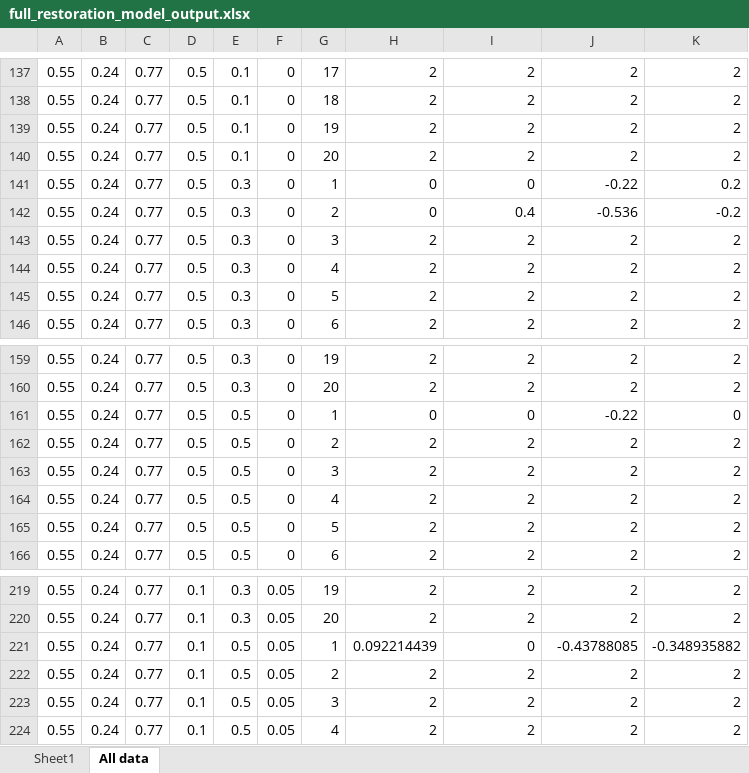
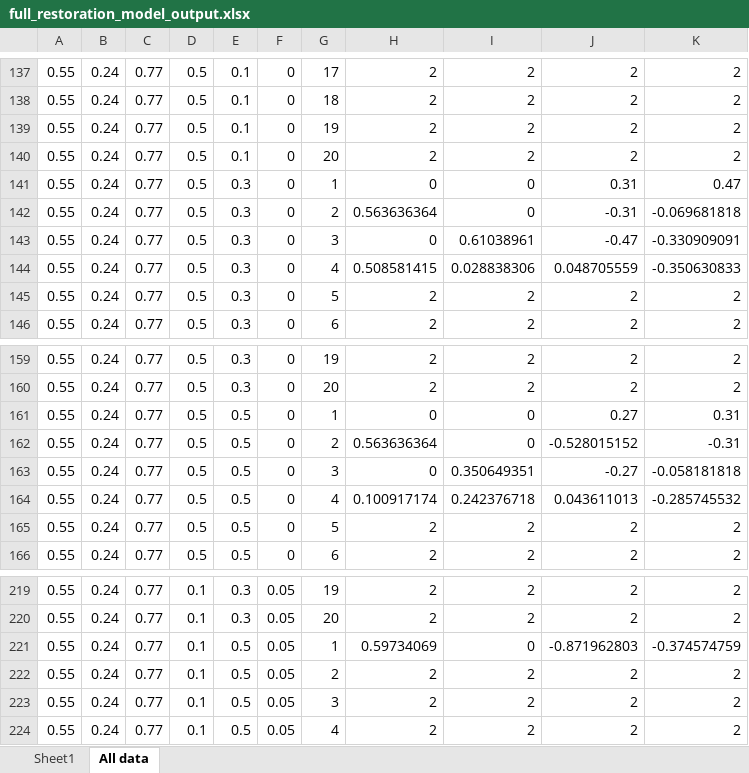
Before and after one commit to colebrookson/coral-restoration, an Excel workbook: code/equilibria/full_restoration_model_output.xlsx, sheet All data, drawn as a sheet; only a part is shown, gaps mark what is left out; values as stored, in another font and other column widths than the file's, no borders; the diff covers the shown part only; the diff names each change by its address in the sheet, - before the commit and + after, or states it on an @@ line.

```diff
--- a/code/equilibria/full_restoration_model_output.xlsx (sheet All data)
+++ b/code/equilibria/full_restoration_model_output.xlsx (sheet All data)
-J141: -0.22
+J141: 0.31
-K141: 0.2
+K141: 0.47
-H142: 0
+H142: 0.563636364
-I142: 0.4
+I142: 0
-J142: -0.536
+J142: -0.31
-K142: -0.2
+K142: -0.069681818
-H143: 2
+H143: 0
-I143: 2
+I143: 0.61038961
-J143: 2
+J143: -0.47
-K143: 2
+K143: -0.330909091
-H144: 2
+H144: 0.508581415
-I144: 2
+I144: 0.028838306
-J144: 2
+J144: 0.048705559
-K144: 2
+K144: -0.350630833
-J161: -0.22
+J161: 0.27
-K161: 0
+K161: 0.31
-H162: 2
+H162: 0.563636364
-I162: 2
+I162: 0
-J162: 2
+J162: -0.528015152
-K162: 2
+K162: -0.31
-H163: 2
+H163: 0
-I163: 2
+I163: 0.350649351
-J163: 2
+J163: -0.27
-K163: 2
+K163: -0.058181818
-H164: 2
+H164: 0.100917174
-I164: 2
+I164: 0.242376718
-J164: 2
+J164: 0.043611013
-K164: 2
+K164: -0.285745532
-H221: 0.092214439
+H221: 0.59734069
-J221: -0.43788085
+J221: -0.871962803
-K221: -0.348935882
+K221: -0.374574759
```
Also changed, not shown: 221 edited cells elsewhere in this sheet, 1 other file.
